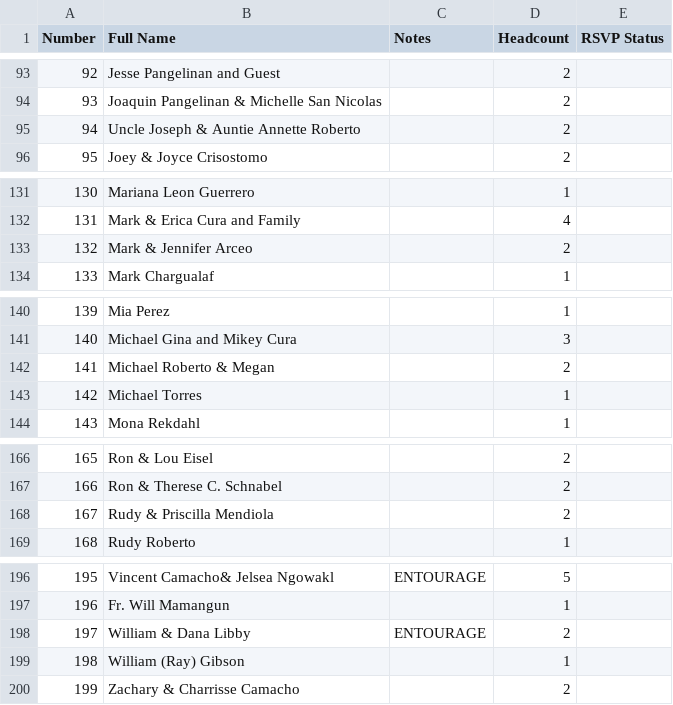
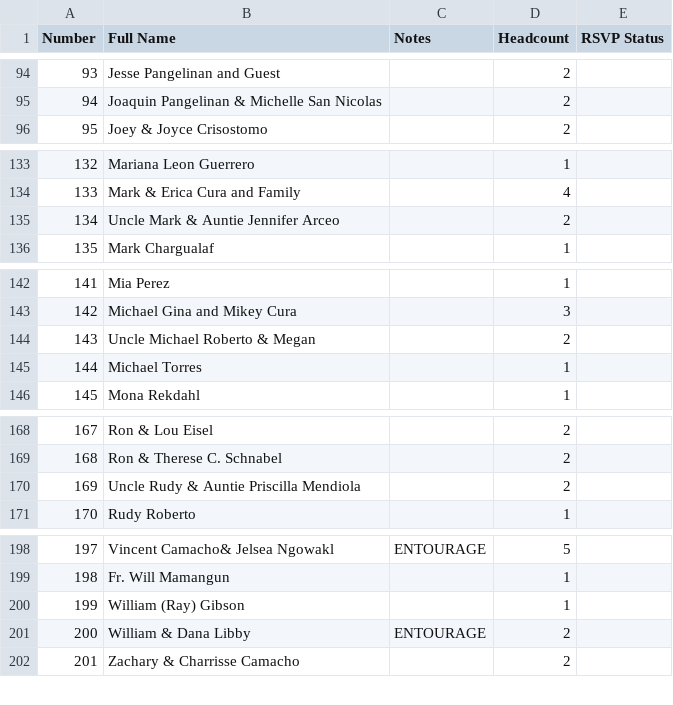
Before and after one commit to SHISLER671/WeddingWebsite, a CSV file: MASTERGUESTLIST.csv, drawn as a sheet; only a part is shown, gaps mark what is left out; addresses are those after the commit; the diff covers the shown part only; the diff names each change by its address in the sheet, - before the commit and + after, or states it on an @@ line.

```diff
--- a/MASTERGUESTLIST.csv
+++ b/MASTERGUESTLIST.csv
@@ column A (Number) renumbered from row 14 down @@
@@ row 95 moved to row 110: 109 @@
-B135 (Full Name): Mark & Jennifer Arceo
+B135 (Full Name): Uncle Mark & Auntie Jennifer Arceo
-B144 (Full Name): Michael Roberto & Megan
+B144 (Full Name): Uncle Michael Roberto & Megan
-B170 (Full Name): Rudy & Priscilla Mendiola
+B170 (Full Name): Uncle Rudy & Auntie Priscilla Mendiola
@@ row 199 moved to row 200: 199 @@
```
Also changed, not shown: 3 added rows, 1 removed row and 1 moved row elsewhere in this file, 21 other files.
